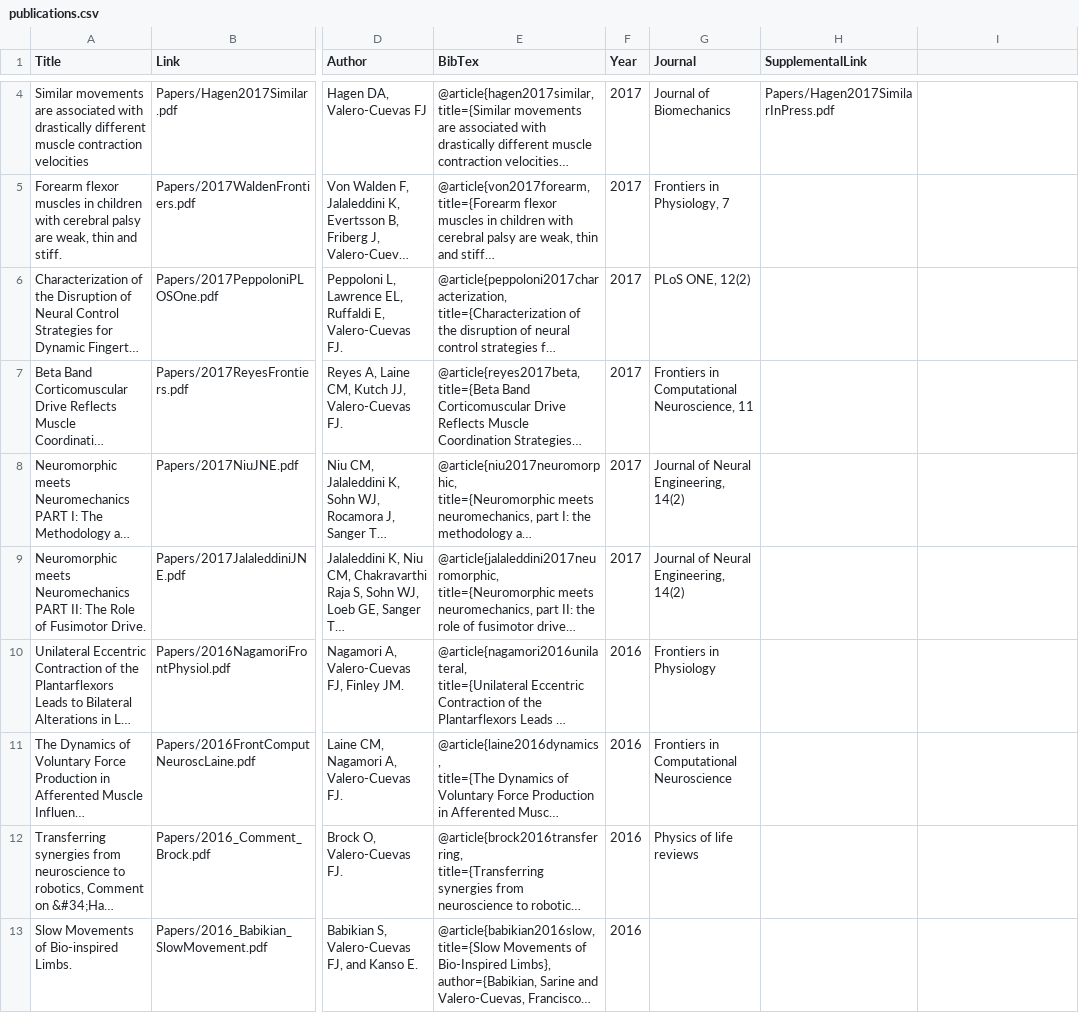
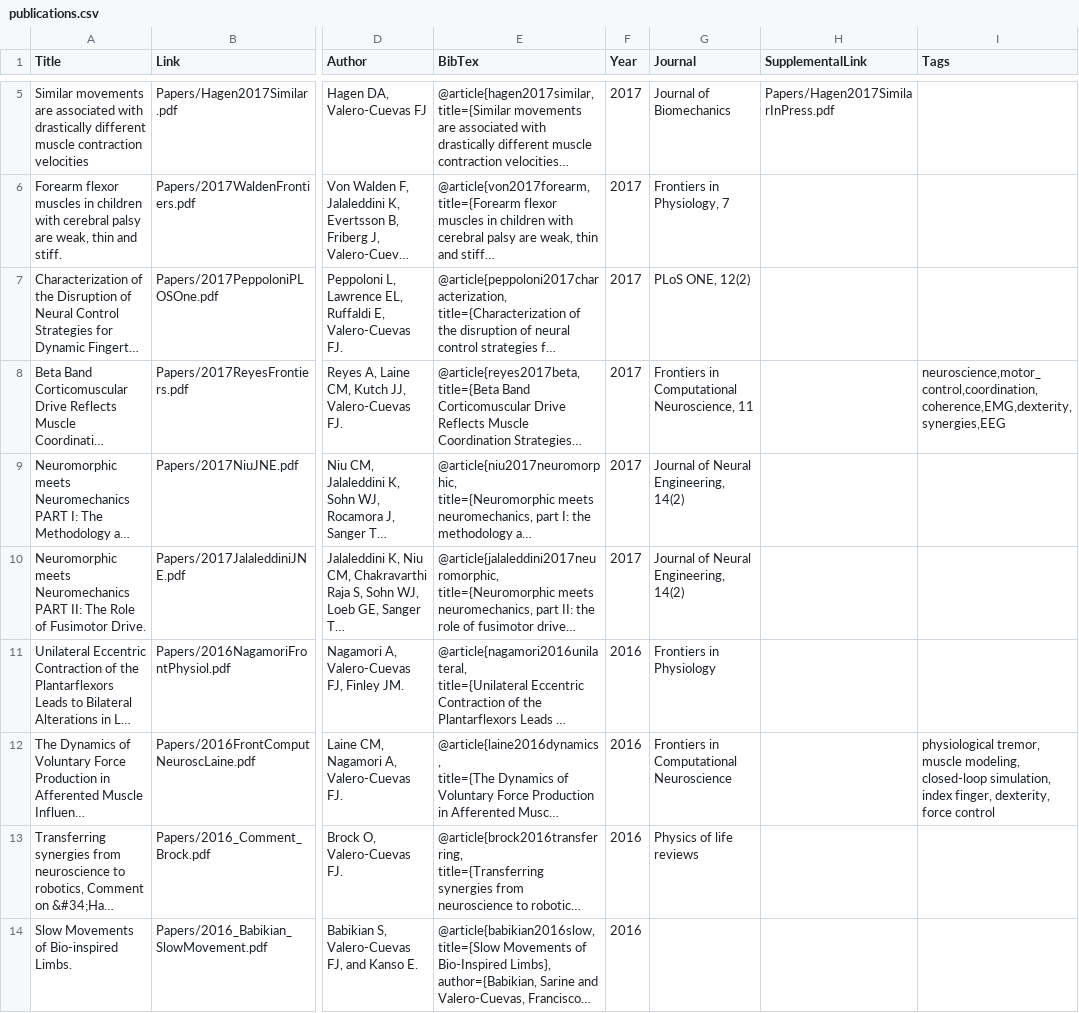
Before and after one commit to usc-bbdl/usc-bbdl.github.io, a CSV file: _data/publications.csv, drawn as a sheet; only a part is shown, gaps mark what is left out; long unchanged cells end in …; addresses are those after the commit; the diff covers the shown part only; the diff names each change by its address in the sheet, - before the commit and + after, or states it on an @@ line.

Commit message:
Closes #41

```diff
--- a/_data/publications.csv
+++ b/_data/publications.csv
-I1: (empty)
+I1: Tags
-I8 (Tags): (empty)
+I8 (Tags): neuroscience,motor_control,coordination,coherence,EMG,dexterity,synergies,EEG
-I12 (Tags): (empty)
+I12 (Tags): physiological tremor, muscle modeling, closed-loop simulation, index finger, dexterity, force control
```
Also changed, not shown: 1 added row and 1 edited cell elsewhere in this file, 2 other files.
